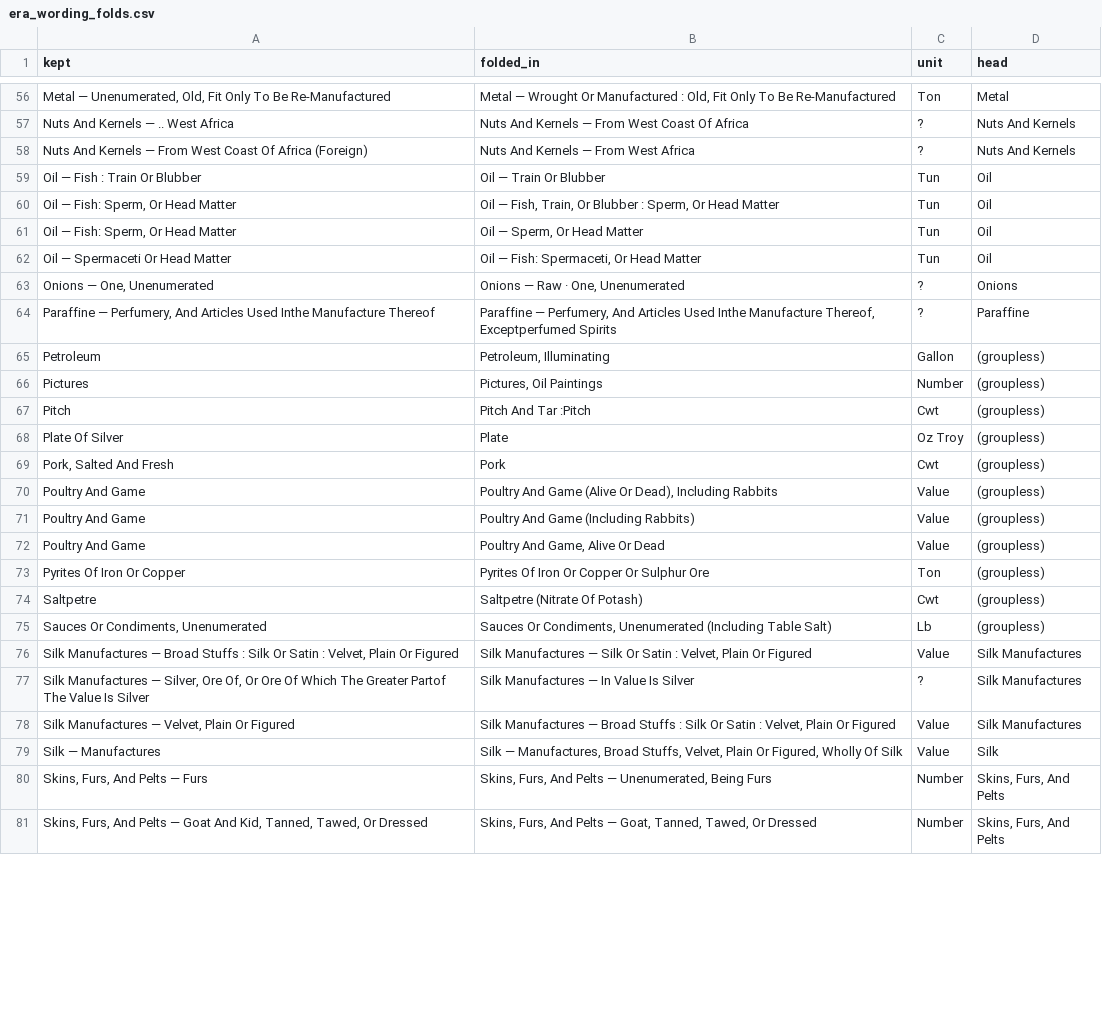
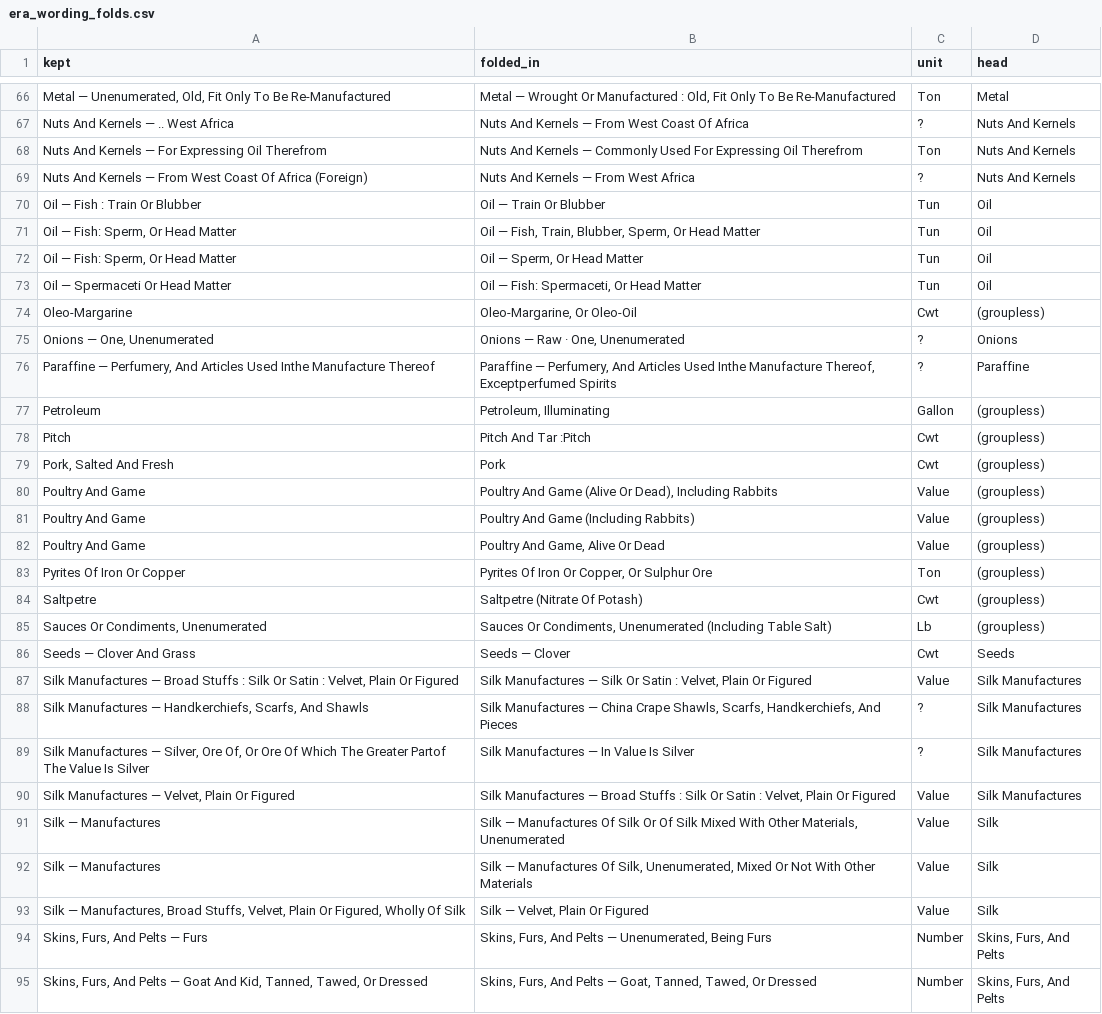
Before and after one commit to jburnford/uk-trade-db, a CSV file: reports/era_wording_folds.csv, drawn as a sheet; only a part is shown, gaps mark what is left out; removed rows and columns are numbered as before the commit, all else as after; the diff covers the shown part only; the diff names each change by its address in the sheet, - before the commit and + after, or states it on an @@ line.

```diff
--- a/reports/era_wording_folds.csv
+++ b/reports/era_wording_folds.csv
+row 68: Nuts And Kernels — For Expressing Oil Therefrom | Nuts And Kernels — Commonly Used For Expressing Oil Therefrom | Ton | Nuts And Kernels
-B71 (folded_in): …Fish, Train, Or Blubber : Sperm, Or…
+B71 (folded_in): …Fish, Train, Blubber, Sperm, Or…
+row 74: Oleo-Margarine | Oleo-Margarine, Or Oleo-Oil | Cwt | (groupless)
-row 66: Pictures | Pictures, Oil Paintings | Number | (groupless)
-row 68: Plate Of Silver | Plate | Oz Troy | (groupless)
-B83 (folded_in): Pyrites Of Iron Or Copper Or Sulphur Ore
+B83 (folded_in): Pyrites Of Iron Or Copper, Or Sulphur Ore
+row 86: Seeds — Clover And Grass | Seeds — Clover | Cwt | Seeds
+row 88: Silk Manufactures — Handkerchiefs, Scarfs, And Shawls | Silk Manufactures — China Crape Shawls, Scarfs, Handkerchiefs, And Pieces | ? | Silk Manufactures
+row 91: Silk — Manufactures | Silk — Manufactures Of Silk Or Of Silk Mixed With Other Materials, Unenumerated | Value | Silk
-B92 (folded_in): Silk — Manufactures, Broad Stuffs, Velvet, Plain Or Figured, Wholly Of Silk
+B92 (folded_in): Silk — Manufactures Of Silk, Unenumerated, Mixed Or Not With Other Materials
+row 93: Silk — Manufactures, Broad Stuffs, Velvet, Plain Or Figured, Wholly Of Silk | Silk — Velvet, Plain Or Figured | Value | Silk
```
Also changed, not shown: 16 added rows, 5 removed rows and 5 edited cells elsewhere in this file, reports/fuzzy_merges.csv, reports/shifted_duplicate_cells.csv, 5 other files.
